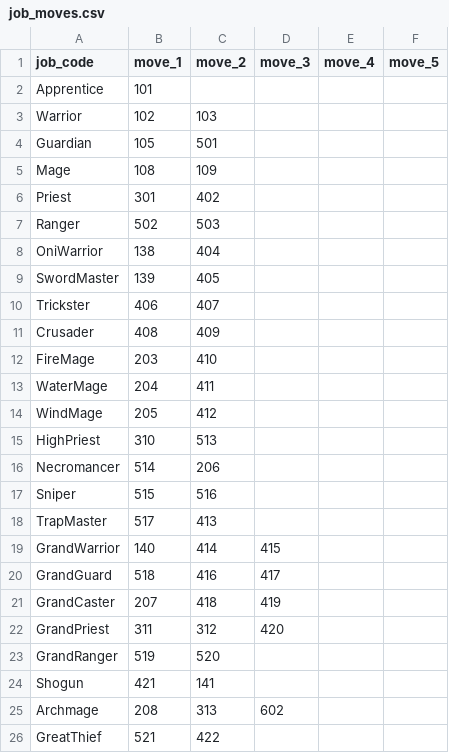
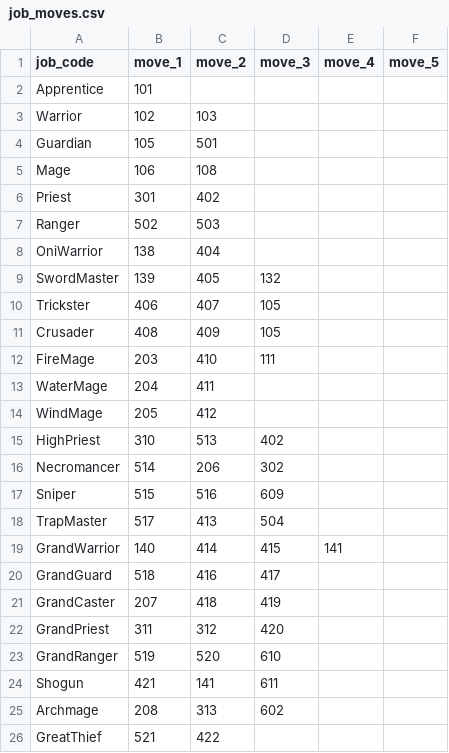
Before and after one commit to ayumu203/nisekue, a CSV file: server/resources/player/job_moves.csv, drawn as a sheet.

```diff
--- a/server/resources/player/job_moves.csv
+++ b/server/resources/player/job_moves.csv
@@ -4,3 +4,3 @@ Warrior,102,103,,,
 Guardian,105,501,,,
-Mage,108,109,,,
+Mage,106,108,,,
 Priest,301,402,,,
@@ -8,13 +8,13 @@ Ranger,502,503,,,
 OniWarrior,138,404,,,
-SwordMaster,139,405,,,
-Trickster,406,407,,,
-Crusader,408,409,,,
-FireMage,203,410,,,
+SwordMaster,139,405,132,,
+Trickster,406,407,105,,
+Crusader,408,409,105,,
+FireMage,203,410,111,,
 WaterMage,204,411,,,
 WindMage,205,412,,,
-HighPriest,310,513,,,
-Necromancer,514,206,,,
-Sniper,515,516,,,
-TrapMaster,517,413,,,
-GrandWarrior,140,414,415,,
+HighPriest,310,513,402,,
+Necromancer,514,206,302,,
+Sniper,515,516,609,,
+TrapMaster,517,413,504,,
+GrandWarrior,140,414,415,141,
 GrandGuard,518,416,417,,
@@ -22,4 +22,4 @@ GrandCaster,207,418,419,,
 GrandPriest,311,312,420,,
-GrandRanger,519,520,,,
-Shogun,421,141,,,
+GrandRanger,519,520,610,,
+Shogun,421,141,611,,
 Archmage,208,313,602,,
```
Also changed, not shown: server/resources/move/move_effects.csv, server/resources/move/move_master.csv, 5 other files.
